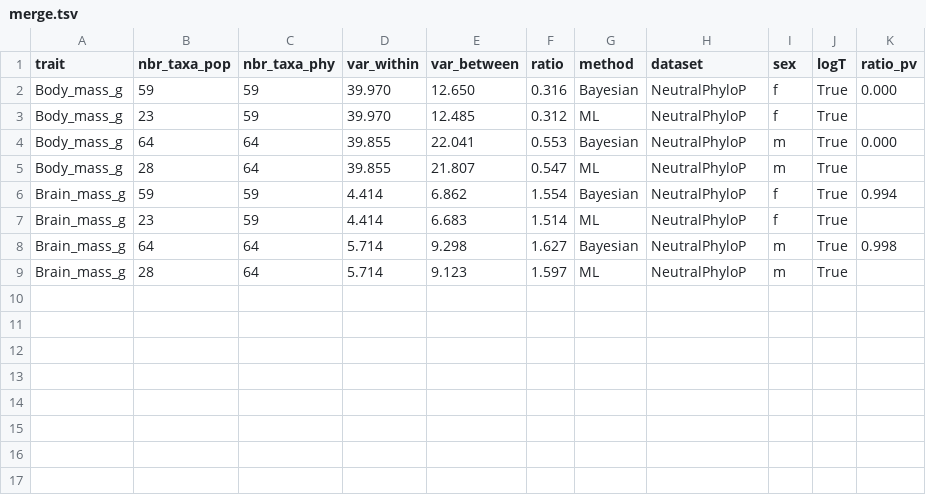
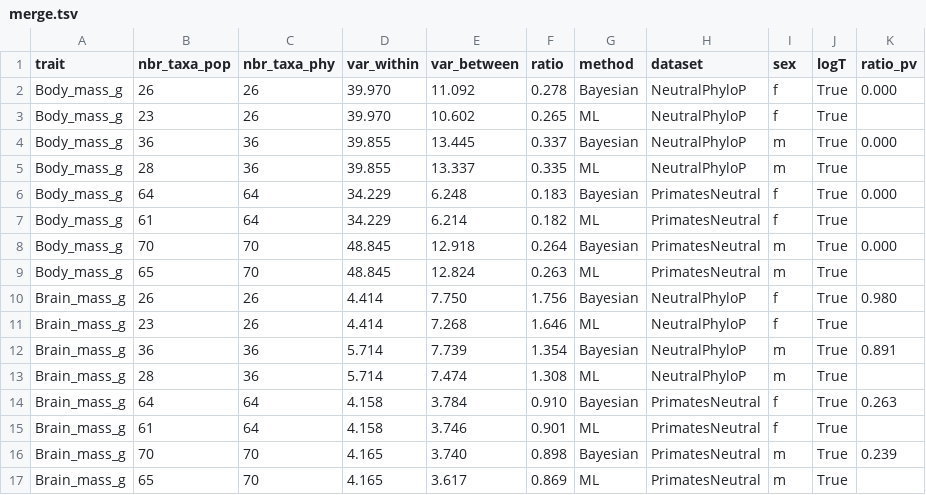
Before and after one commit to ThibaultLatrille/MicMac, a TSV file: data_empirical/results/merge.tsv, drawn as a sheet.

Commit message:
Added primate dataset

```diff
--- a/data_empirical/results/merge.tsv
+++ b/data_empirical/results/merge.tsv
@@ -1,9 +1,17 @@
 trait	nbr_taxa_pop	nbr_taxa_phy	var_within	var_between	ratio	method	dataset	sex	logT	ratio_pv
-Body_mass_g	59	59	39.970	12.650	0.316	Bayesian	NeutralPhyloP	f	True	0.000
-Body_mass_g	23	59	39.970	12.485	0.312	ML	NeutralPhyloP	f	True	
-Body_mass_g	64	64	39.855	22.041	0.553	Bayesian	NeutralPhyloP	m	True	0.000
-Body_mass_g	28	64	39.855	21.807	0.547	ML	NeutralPhyloP	m	True	
-Brain_mass_g	59	59	4.414	6.862	1.554	Bayesian	NeutralPhyloP	f	True	0.994
-Brain_mass_g	23	59	4.414	6.683	1.514	ML	NeutralPhyloP	f	True	
-Brain_mass_g	64	64	5.714	9.298	1.627	Bayesian	NeutralPhyloP	m	True	0.998
-Brain_mass_g	28	64	5.714	9.123	1.597	ML	NeutralPhyloP	m	True	
+Body_mass_g	26	26	39.970	11.092	0.278	Bayesian	NeutralPhyloP	f	True	0.000
+Body_mass_g	23	26	39.970	10.602	0.265	ML	NeutralPhyloP	f	True	
+Body_mass_g	36	36	39.855	13.445	0.337	Bayesian	NeutralPhyloP	m	True	0.000
+Body_mass_g	28	36	39.855	13.337	0.335	ML	NeutralPhyloP	m	True	
+Body_mass_g	64	64	34.229	6.248	0.183	Bayesian	PrimatesNeutral	f	True	0.000
+Body_mass_g	61	64	34.229	6.214	0.182	ML	PrimatesNeutral	f	True	
+Body_mass_g	70	70	48.845	12.918	0.264	Bayesian	PrimatesNeutral	m	True	0.000
+Body_mass_g	65	70	48.845	12.824	0.263	ML	PrimatesNeutral	m	True	
+Brain_mass_g	26	26	4.414	7.750	1.756	Bayesian	NeutralPhyloP	f	True	0.980
+Brain_mass_g	23	26	4.414	7.268	1.646	ML	NeutralPhyloP	f	True	
+Brain_mass_g	36	36	5.714	7.739	1.354	Bayesian	NeutralPhyloP	m	True	0.891
+Brain_mass_g	28	36	5.714	7.474	1.308	ML	NeutralPhyloP	m	True	
+Brain_mass_g	64	64	4.158	3.784	0.910	Bayesian	PrimatesNeutral	f	True	0.263
+Brain_mass_g	61	64	4.158	3.746	0.901	ML	PrimatesNeutral	f	True	
+Brain_mass_g	70	70	4.165	3.740	0.898	Bayesian	PrimatesNeutral	m	True	0.239
+Brain_mass_g	65	70	4.165	3.617	0.869	ML	PrimatesNeutral	m	True	
```
Also changed, not shown: 5 other files.
